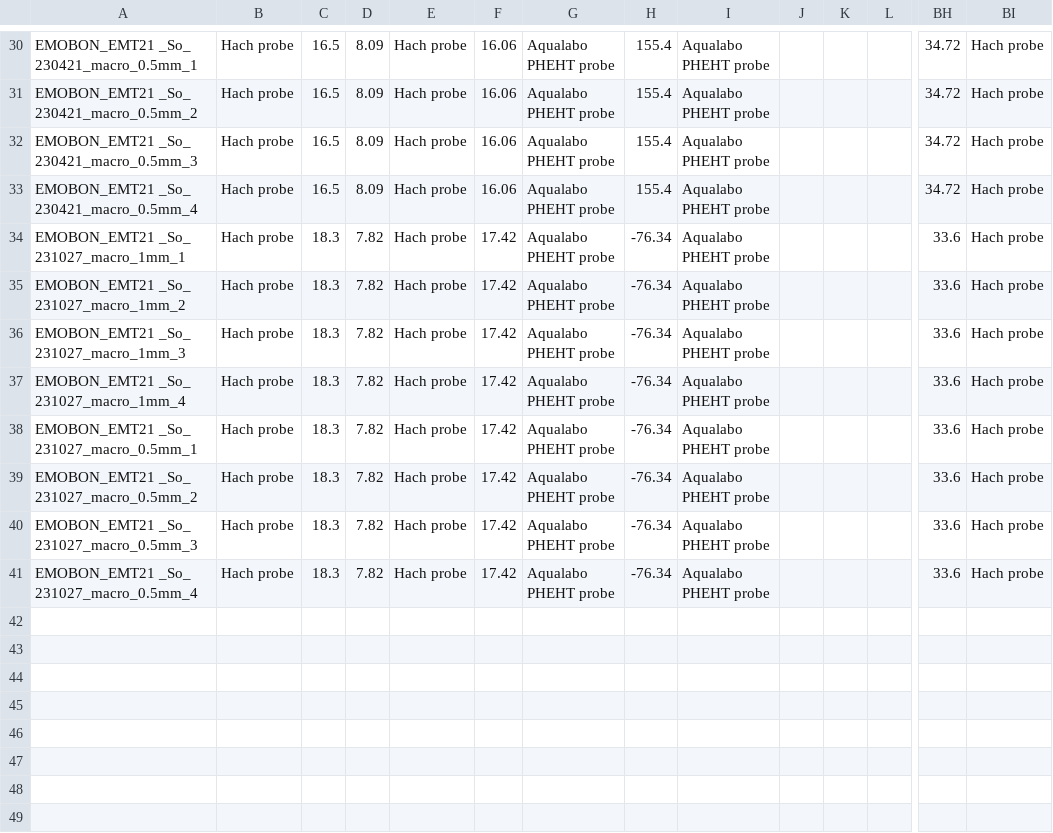
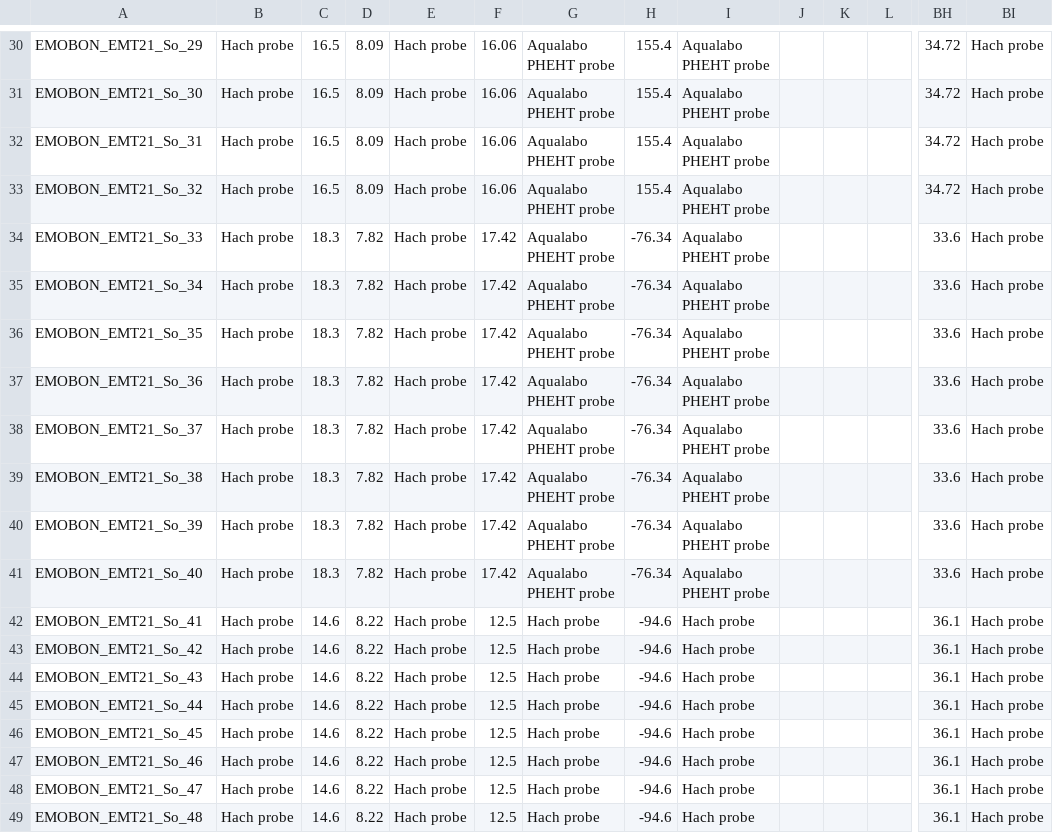
Before and after one commit to emo-bon/observatory-emt21-crate, a CSV file: logsheets/raw/sediment_measured.csv, drawn as a sheet; only a part is shown, gaps mark what is left out; rows hold the shown columns only; the diff covers the shown part only; the diff names each change by its address in the sheet, - before the commit and + after, or states it on an @@ line.

```diff
--- a/logsheets/raw/sediment_measured.csv
+++ b/logsheets/raw/sediment_measured.csv
-A30: EMOBON_EMT21 _So_ 230421_macro_0.5mm_1
+A30: EMOBON_EMT21_So_29
-A31: EMOBON_EMT21 _So_ 230421_macro_0.5mm_2
+A31: EMOBON_EMT21_So_30
-A32: EMOBON_EMT21 _So_ 230421_macro_0.5mm_3
+A32: EMOBON_EMT21_So_31
-A33: EMOBON_EMT21 _So_ 230421_macro_0.5mm_4
+A33: EMOBON_EMT21_So_32
-A34: EMOBON_EMT21 _So_ 231027_macro_1mm_1
+A34: EMOBON_EMT21_So_33
-A35: EMOBON_EMT21 _So_ 231027_macro_1mm_2
+A35: EMOBON_EMT21_So_34
-A36: EMOBON_EMT21 _So_ 231027_macro_1mm_3
+A36: EMOBON_EMT21_So_35
-A37: EMOBON_EMT21 _So_ 231027_macro_1mm_4
+A37: EMOBON_EMT21_So_36
-A38: EMOBON_EMT21 _So_ 231027_macro_0.5mm_1
+A38: EMOBON_EMT21_So_37
-A39: EMOBON_EMT21 _So_ 231027_macro_0.5mm_2
+A39: EMOBON_EMT21_So_38
-A40: EMOBON_EMT21 _So_ 231027_macro_0.5mm_3
+A40: EMOBON_EMT21_So_39
-A41: EMOBON_EMT21 _So_ 231027_macro_0.5mm_4
+A41: EMOBON_EMT21_So_40
+row 42: EMOBON_EMT21_So_41 | Hach probe | 14.6 | 8.22 | Hach probe | 12.5 | Hach probe | -94.6 | Hach probe |  |  |  | 36.1 | Hach probe
+row 43: EMOBON_EMT21_So_42 | Hach probe | 14.6 | 8.22 | Hach probe | 12.5 | Hach probe | -94.6 | Hach probe |  |  |  | 36.1 | Hach probe
+row 44: EMOBON_EMT21_So_43 | Hach probe | 14.6 | 8.22 | Hach probe | 12.5 | Hach probe | -94.6 | Hach probe |  |  |  | 36.1 | Hach probe
+row 45: EMOBON_EMT21_So_44 | Hach probe | 14.6 | 8.22 | Hach probe | 12.5 | Hach probe | -94.6 | Hach probe |  |  |  | 36.1 | Hach probe
+row 46: EMOBON_EMT21_So_45 | Hach probe | 14.6 | 8.22 | Hach probe | 12.5 | Hach probe | -94.6 | Hach probe |  |  |  | 36.1 | Hach probe
+row 47: EMOBON_EMT21_So_46 | Hach probe | 14.6 | 8.22 | Hach probe | 12.5 | Hach probe | -94.6 | Hach probe |  |  |  | 36.1 | Hach probe
+row 48: EMOBON_EMT21_So_47 | Hach probe | 14.6 | 8.22 | Hach probe | 12.5 | Hach probe | -94.6 | Hach probe |  |  |  | 36.1 | Hach probe
+row 49: EMOBON_EMT21_So_48 | Hach probe | 14.6 | 8.22 | Hach probe | 12.5 | Hach probe | -94.6 | Hach probe |  |  |  | 36.1 | Hach probe
```
Also changed, not shown: 28 edited cells elsewhere in this file, logsheets/raw/sediment_sampling.csv, 2 other files.
